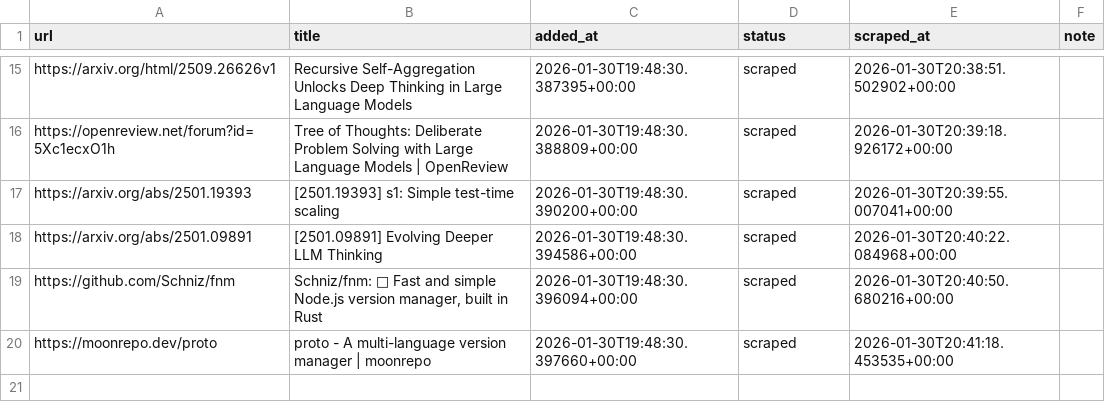
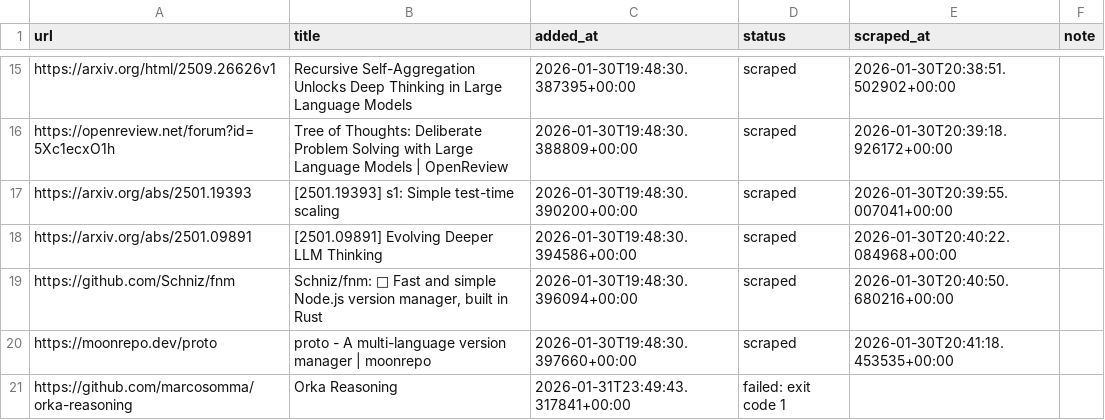
Before and after one commit to memgrafter/skills-flatagents, a CSV file: website_scraper/url_registry.csv, drawn as a sheet; only a part is shown, gaps mark what is left out; the diff names each change by its address in the sheet, - before the commit and + after, or states it on an @@ line.

```diff
--- a/website_scraper/url_registry.csv
+++ b/website_scraper/url_registry.csv
+row 21: https://github.com/marcosomma/orka-reasoning | Orka Reasoning | 2026-01-31T23:49:43.317841+00:00 | failed: exit code 1
```
Also changed, not shown: 6 other files.
